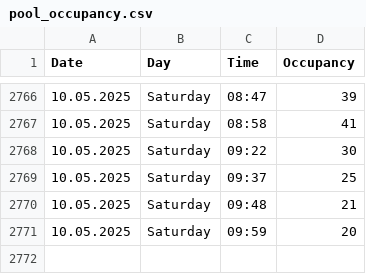
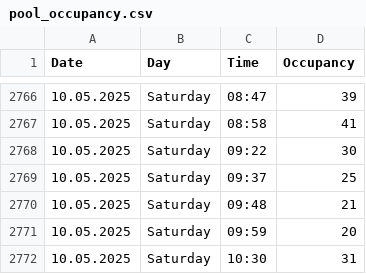
Before and after one commit to VitekHub/pool-occupancy-tracker, a CSV file: data/pool_occupancy.csv, drawn as a sheet; only a part is shown, gaps mark what is left out.

```diff
--- a/data/pool_occupancy.csv
+++ b/data/pool_occupancy.csv
@@ -2771 +2771,2 @@ Date,Day,Time,Occupancy
 10.05.2025,Saturday,09:59,20
+10.05.2025,Saturday,10:30,31
```
